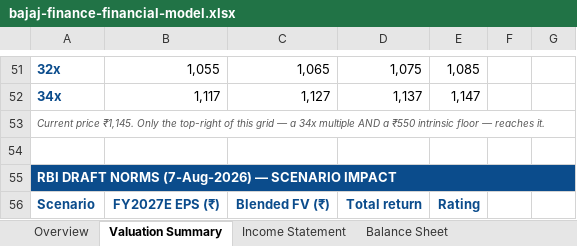
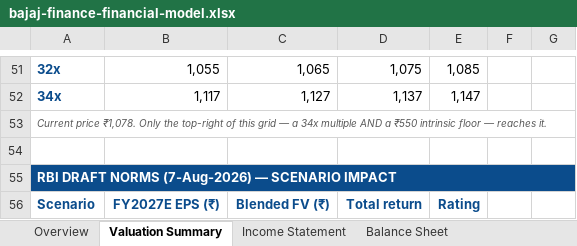
Before and after one commit to debjitmukherjee1/debjitmukherjee1.github.io, an Excel workbook: assets/files/bajaj-finance-financial-model.xlsx, sheet Valuation Summary, drawn as a sheet; only a part is shown, gaps mark what is left out; values as stored, in another font and other column widths than the file's, no borders; the diff covers the shown part only; the diff names each change by its address in the sheet, - before the commit and + after, or states it on an @@ line.

Commit message:
Bajaj Finance — rebase to 6.82% G-sec, FV ₹1,007

```diff
--- a/assets/files/bajaj-finance-financial-model.xlsx (sheet Valuation Summary)
+++ b/assets/files/bajaj-finance-financial-model.xlsx (sheet Valuation Summary)
-A53: Current price ₹1,145. Only the…
+A53: Current price ₹1,078. Only the…
```
Also changed, not shown: 3 added rows, 3 removed rows, 16 edited cells and cell formats elsewhere in this sheet, sheet Overview, sheet Peer Comps, 1 other file.
